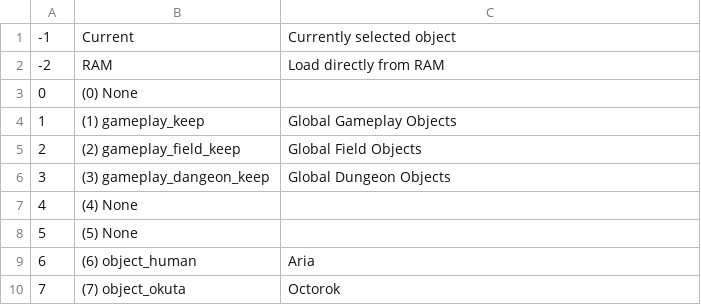
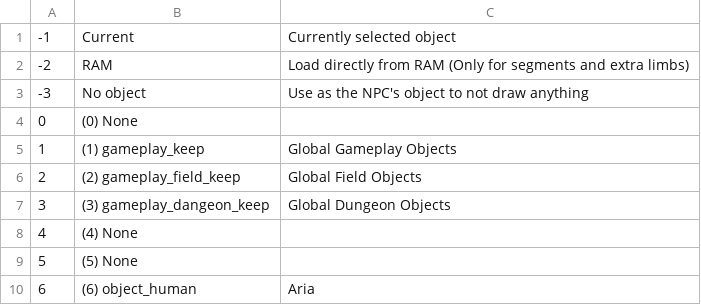
Before and after one commit to skawo/OoT-NPC-Maker, a CSV file: NPC Maker/NPC Maker/Objects.csv, drawn as a sheet; only a part is shown; the shorter side is filled out with more unchanged rows.

```diff
--- a/NPC Maker/NPC Maker/Objects.csv
+++ b/NPC Maker/NPC Maker/Objects.csv
@@ -1,3 +1,4 @@
 -1,Current,Currently selected object
--2,RAM,Load directly from RAM
+-2,RAM,Load directly from RAM (Only for segments and extra limbs)
+-3,No object,Use as the NPC's object to not draw anything
 0,(0) None,
```
Also changed, not shown: NPC Maker/NPC Maker/SFX.csv, 10 other files.
